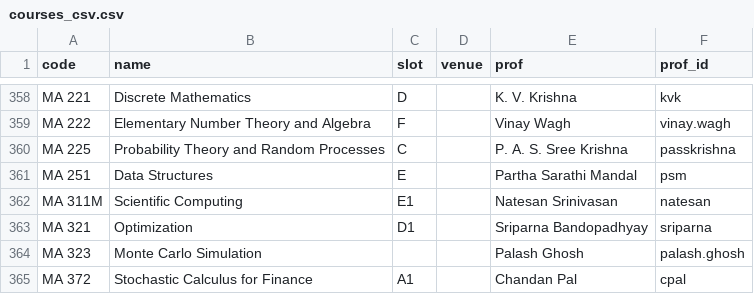
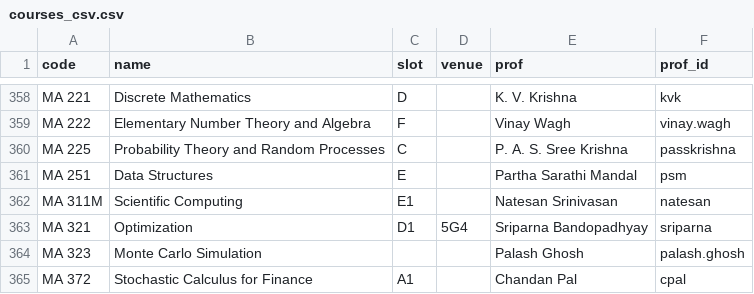
Before and after one commit to swciitg/smart-timetable, a CSV file: data/courses_csv.csv, drawn as a sheet; only a part is shown, gaps mark what is left out.

Commit message:
minor change in venue

```diff
--- a/data/courses_csv.csv
+++ b/data/courses_csv.csv
@@ -362,3 +362,3 @@ MA 251,Data Structures,E,,Partha Sarathi Mandal,psm
 MA 311M,Scientific Computing,E1,,Natesan Srinivasan,natesan
-MA 321,Optimization,D1,,Sriparna Bandopadhyay,sriparna
+MA 321,Optimization,D1,5G4,Sriparna Bandopadhyay,sriparna
 MA 323,Monte Carlo Simulation,,,Palash Ghosh,palash.ghosh
```
